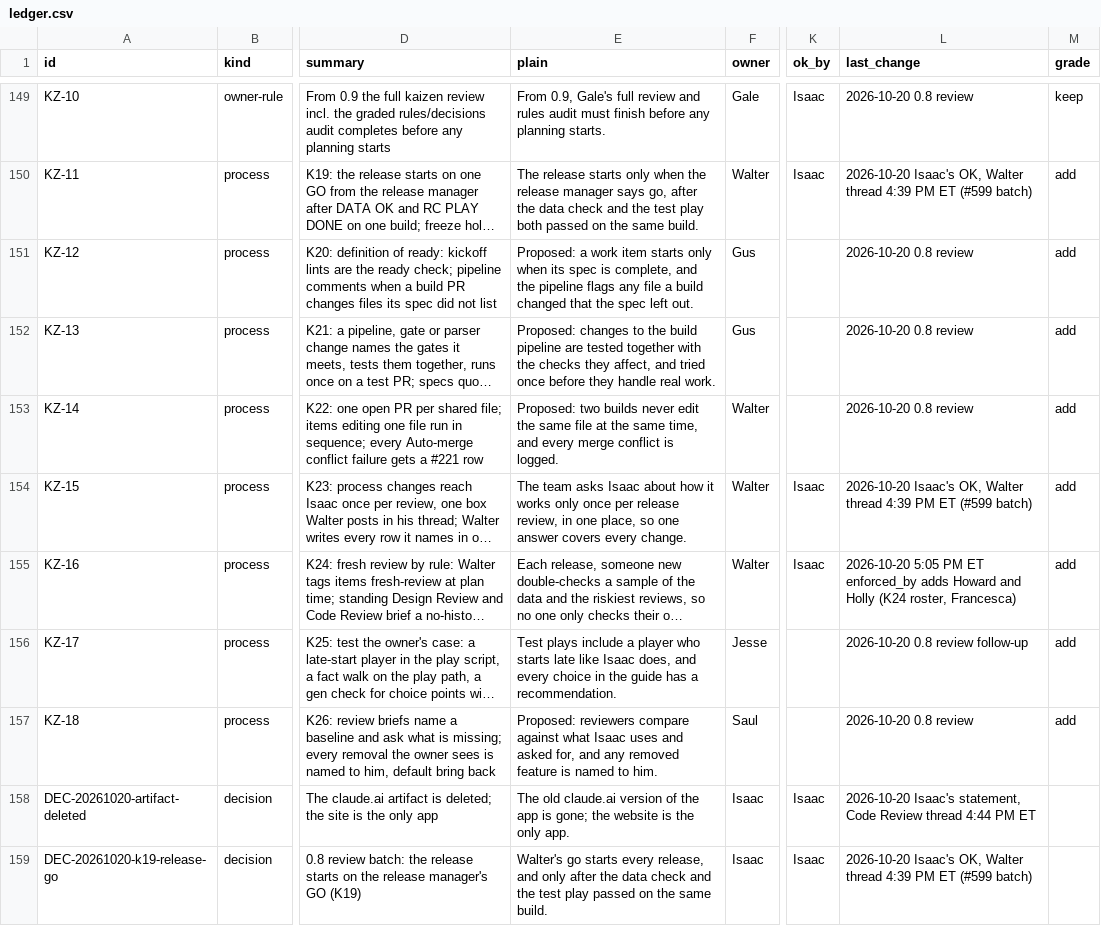
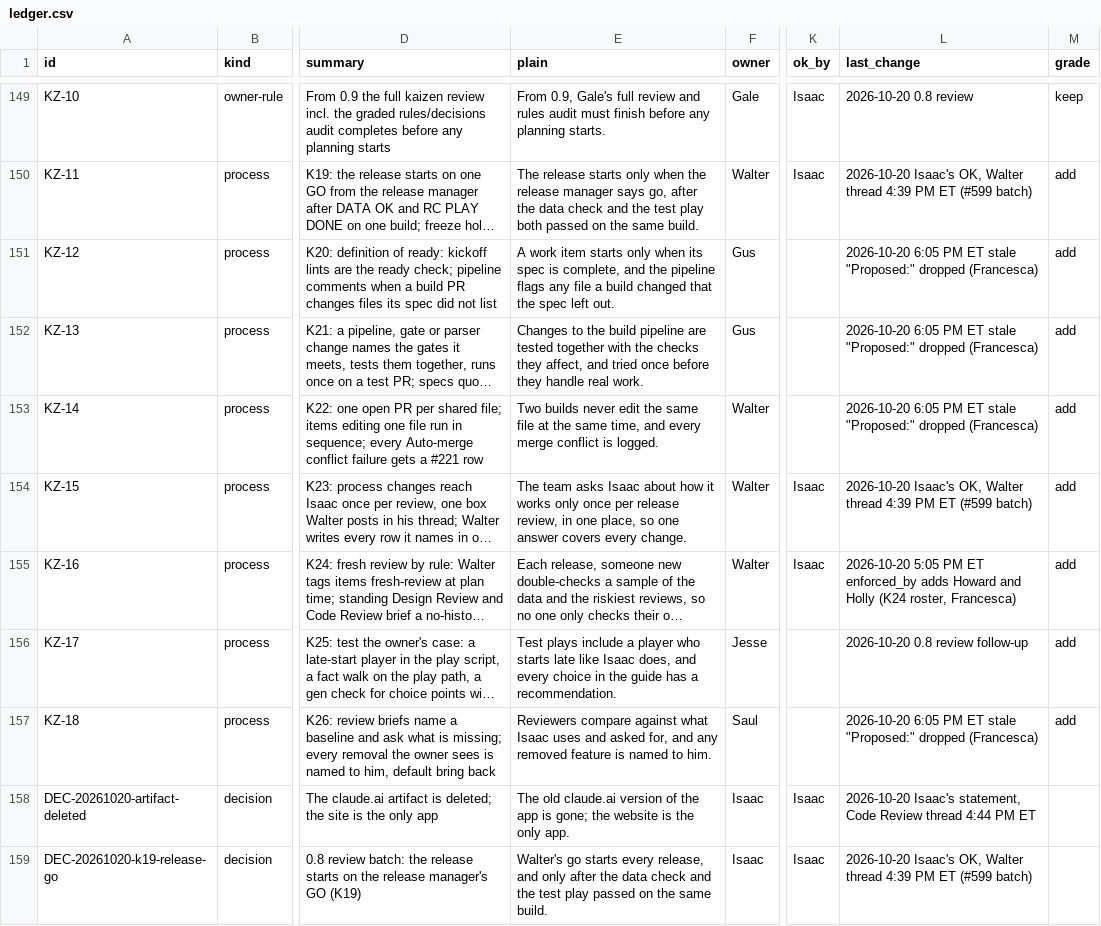
Before and after one commit to HackTheMeatball/daeva-companion, a CSV file: docs/kaizen/ledger.csv, drawn as a sheet; only a part is shown, gaps mark what is left out; long unchanged cells end in …; the diff names each change by its address in the sheet, - before the commit and + after, or states it on an @@ line.

```diff
--- a/docs/kaizen/ledger.csv
+++ b/docs/kaizen/ledger.csv
-E151 (plain): Proposed: a work item…
+E151 (plain): A work item…
-L151:L153 (last_change): 2026-10-20 0.8 review
+L151:L153 (last_change): 2026-10-20 6:05 PM ET stale "Proposed:" dropped (Francesca)
-E152 (plain): Proposed: changes to the…
+E152 (plain): Changes to the…
-E153 (plain): Proposed: two builds never…
+E153 (plain): Two builds never…
-E157 (plain): Proposed: reviewers compare against…
+E157 (plain): Reviewers compare against…
-L157 (last_change): 2026-10-20 0.8 review
+L157 (last_change): 2026-10-20 6:05 PM ET stale "Proposed:" dropped (Francesca)
```
